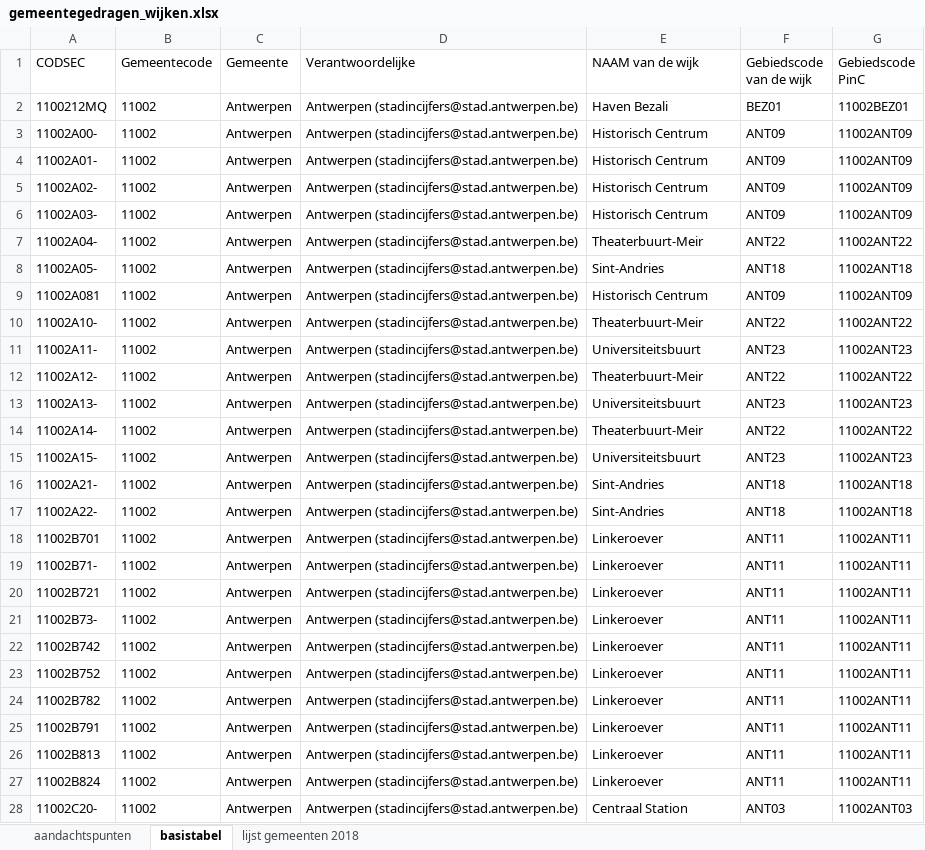
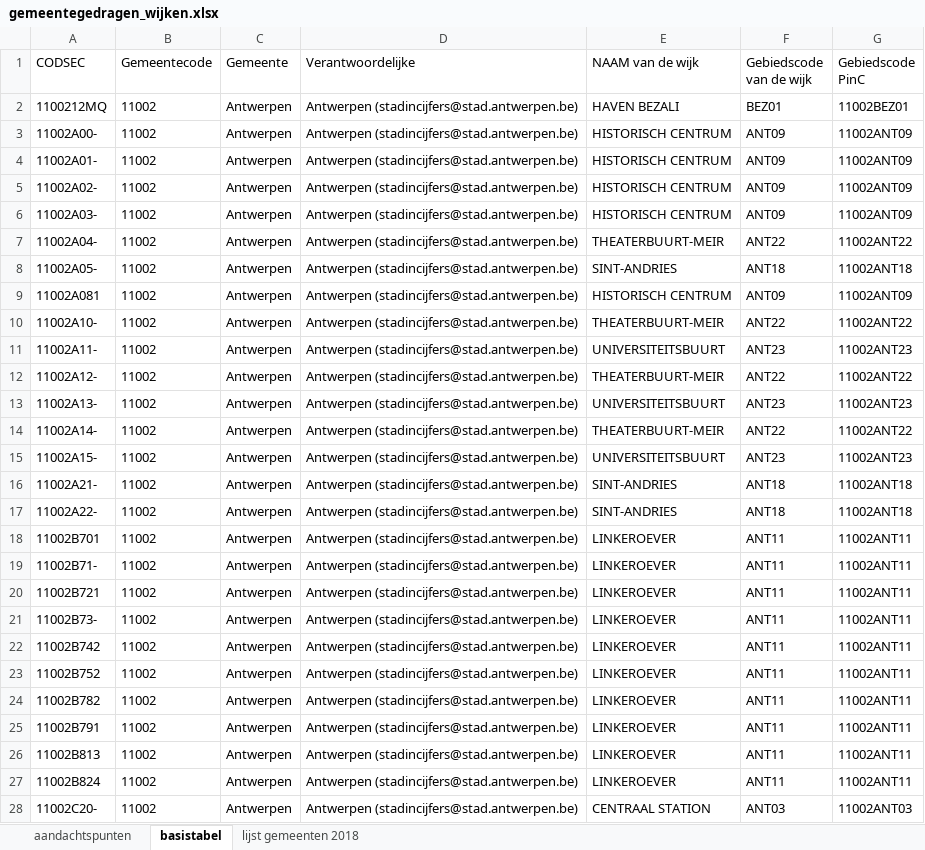
Before and after one commit to provinciesincijfers/gebiedsniveaus, an Excel workbook: gemeente_statsec_wijken/gemeentegedragen_wijken.xlsx, sheet basistabel, drawn as a sheet; only a part is shown; values as stored, in another font and other column widths than the file's, no borders; the diff covers the shown part only; the diff names each change by its address in the sheet, - before the commit and + after, or states it on an @@ line.

```diff
--- a/gemeente_statsec_wijken/gemeentegedragen_wijken.xlsx (sheet basistabel)
+++ b/gemeente_statsec_wijken/gemeentegedragen_wijken.xlsx (sheet basistabel)
-E2 (NAAM van de wijk): Haven Bezali
+E2 (NAAM van de wijk): HAVEN BEZALI
-E3:E6 (NAAM van de wijk): Historisch Centrum
+E3:E6 (NAAM van de wijk): HISTORISCH CENTRUM
-E7 (NAAM van de wijk): Theaterbuurt-Meir
+E7 (NAAM van de wijk): THEATERBUURT-MEIR
-E8 (NAAM van de wijk): Sint-Andries
+E8 (NAAM van de wijk): SINT-ANDRIES
-E9 (NAAM van de wijk): Historisch Centrum
+E9 (NAAM van de wijk): HISTORISCH CENTRUM
-E10 (NAAM van de wijk): Theaterbuurt-Meir
+E10 (NAAM van de wijk): THEATERBUURT-MEIR
-E11 (NAAM van de wijk): Universiteitsbuurt
+E11 (NAAM van de wijk): UNIVERSITEITSBUURT
-E12 (NAAM van de wijk): Theaterbuurt-Meir
+E12 (NAAM van de wijk): THEATERBUURT-MEIR
-E13 (NAAM van de wijk): Universiteitsbuurt
+E13 (NAAM van de wijk): UNIVERSITEITSBUURT
-E14 (NAAM van de wijk): Theaterbuurt-Meir
+E14 (NAAM van de wijk): THEATERBUURT-MEIR
-E15 (NAAM van de wijk): Universiteitsbuurt
+E15 (NAAM van de wijk): UNIVERSITEITSBUURT
-E16:E17 (NAAM van de wijk): Sint-Andries
+E16:E17 (NAAM van de wijk): SINT-ANDRIES
-E18:E27 (NAAM van de wijk): Linkeroever
+E18:E27 (NAAM van de wijk): LINKEROEVER
-E28 (NAAM van de wijk): Centraal Station
+E28 (NAAM van de wijk): CENTRAAL STATION
```
Also changed, not shown: 285 edited cells elsewhere in this sheet.
